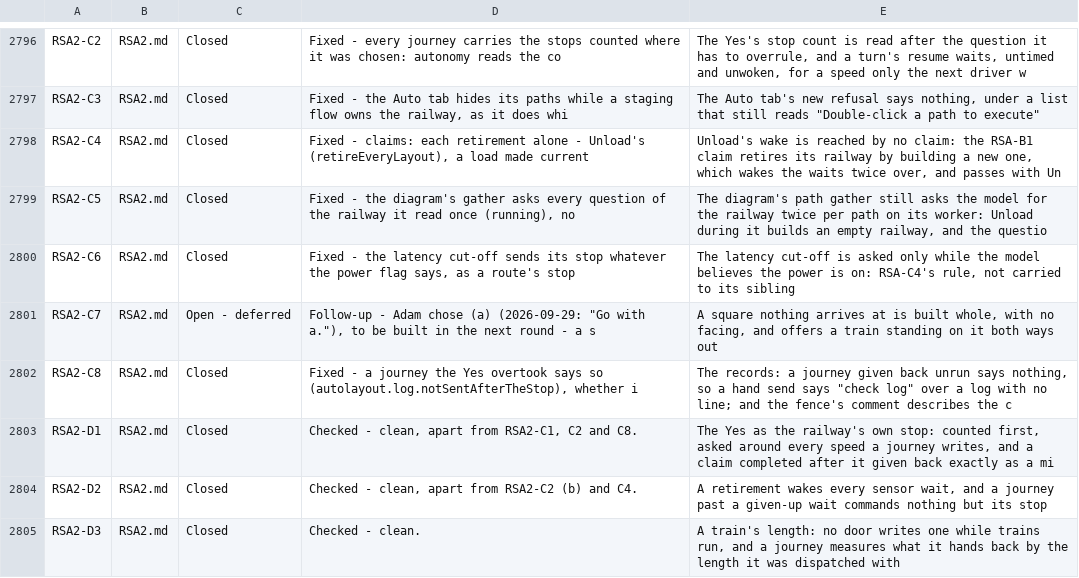
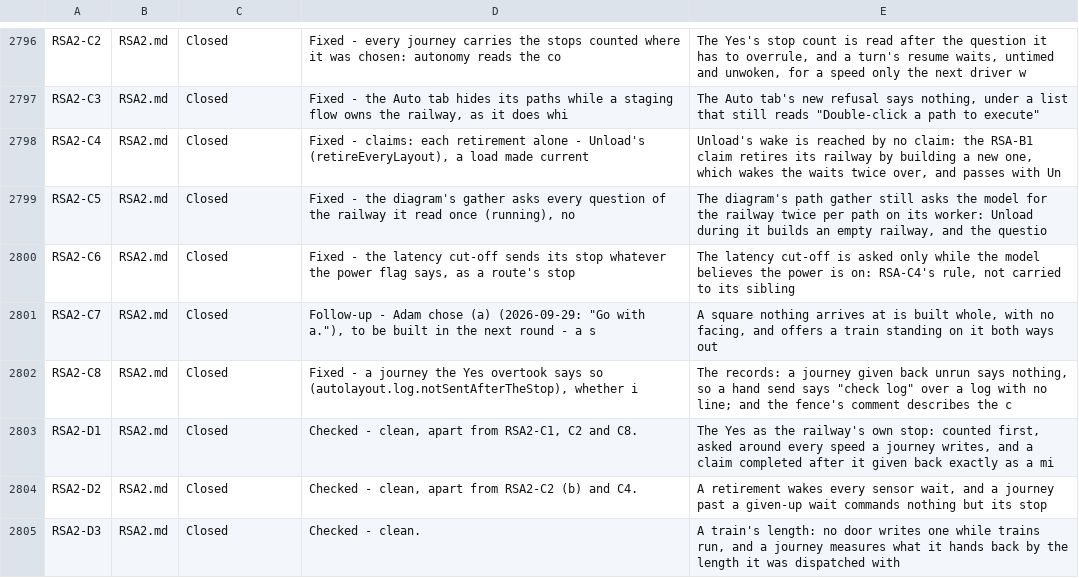
Before and after one commit to bob123456678/TrainControl, a TSV file: docs/manual-tests/findings.tsv, drawn as a sheet; only a part is shown, gaps mark what is left out.

```diff
--- a/docs/manual-tests/findings.tsv
+++ b/docs/manual-tests/findings.tsv
@@ -2800,3 +2800,3 @@ RSA2-C5	RSA2.md	Closed	Fixed - the diagram's gather asks every question of the r
 RSA2-C6	RSA2.md	Closed	Fixed - the latency cut-off sends its stop whatever the power flag says, as a route's stop	The latency cut-off is asked only while the model believes the power is on: RSA-C4's rule, not carried to its sibling
-RSA2-C7	RSA2.md	Open - deferred	Follow-up - Adam chose (a) (2026-09-29: "Go with a."), to be built in the next round - a s	A square nothing arrives at is built whole, with no facing, and offers a train standing on it both ways out
+RSA2-C7	RSA2.md	Closed	Follow-up - Adam chose (a) (2026-09-29: "Go with a."), to be built in the next round - a s	A square nothing arrives at is built whole, with no facing, and offers a train standing on it both ways out
 RSA2-C8	RSA2.md	Closed	Fixed - a journey the Yes overtook says so (autolayout.log.notSentAfterTheStop), whether i	The records: a journey given back unrun says nothing, so a hand send says "check log" over a log with no line; and the fence's comment describes the c
```
Also changed, not shown: 5 other files.
